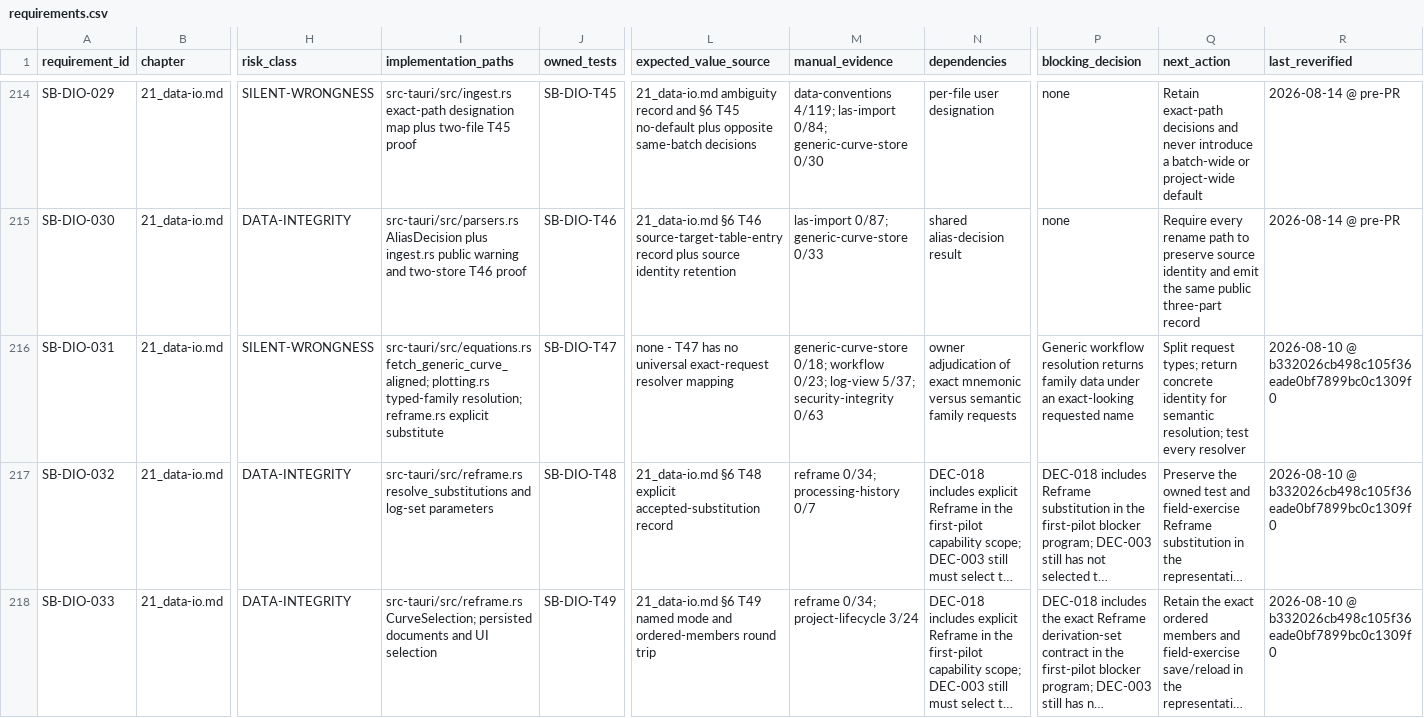
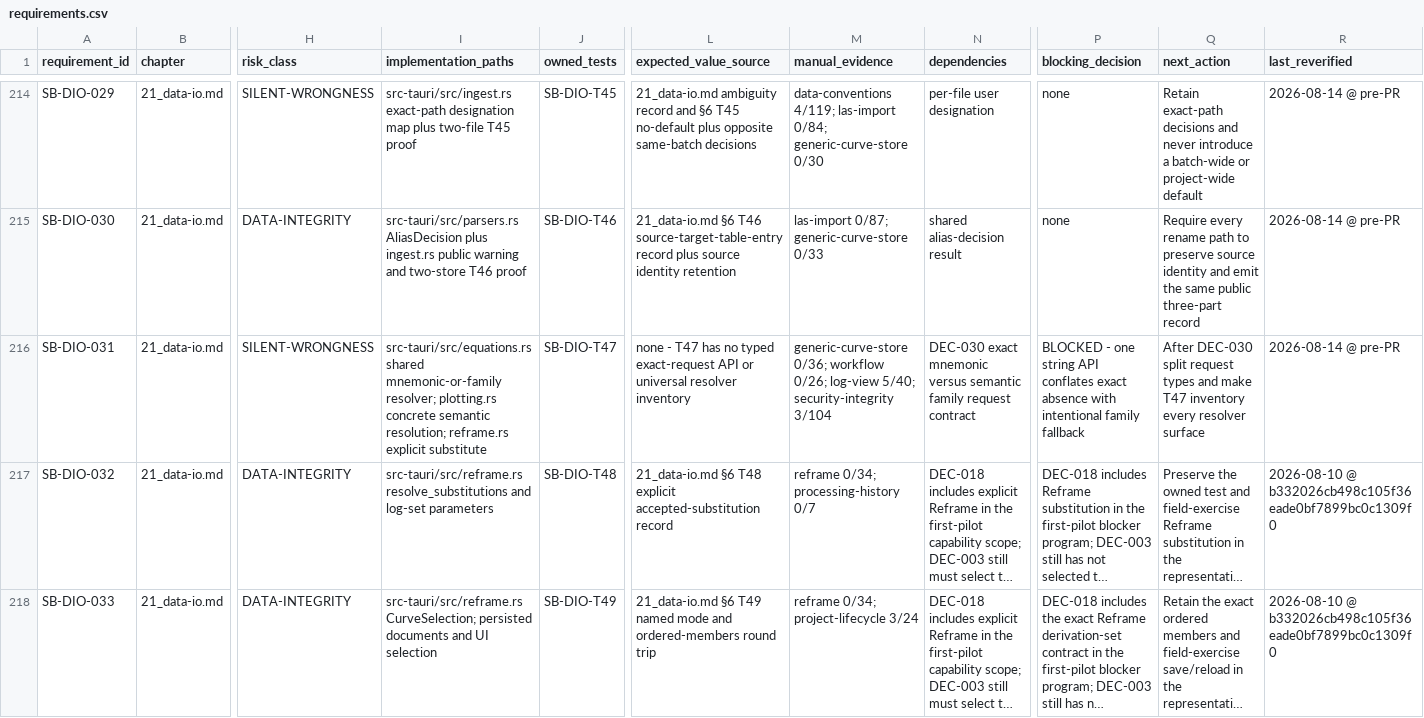
Before and after one commit to jauharst/SandiBumi, a CSV file: docs/takeover/requirements.csv, drawn as a sheet; only a part is shown, gaps mark what is left out; long unchanged cells end in …; the diff names each change by its address in the sheet, - before the commit and + after, or states it on an @@ line.

Commit message:
SB-DIO-031 block on typed curve request semantics

```diff
--- a/docs/takeover/requirements.csv
+++ b/docs/takeover/requirements.csv
-I216 (implementation_paths): src-tauri/src/equations.rs fetch_generic_curve_aligned; plotting.rs typed-family resolution; reframe.rs…
+I216 (implementation_paths): src-tauri/src/equations.rs shared mnemonic-or-family resolver; plotting.rs concrete semantic resolution; reframe.rs…
-L216 (expected_value_source): …has no universal exact-request resolver mapping
+L216 (expected_value_source): …has no typed exact-request API or universal resolver inventory
-M216 (manual_evidence): generic-curve-store 0/18; workflow 0/23; log-view 5/37; security-integrity 0/63
+M216 (manual_evidence): generic-curve-store 0/36; workflow 0/26; log-view 5/40; security-integrity 3/104
-N216 (dependencies): owner adjudication of exact mnemonic versus semantic family requests
+N216 (dependencies): DEC-030 exact mnemonic versus semantic family request contract
-P216 (blocking_decision): Generic workflow resolution returns family data under an exact-looking requested name
+P216 (blocking_decision): BLOCKED - one string API conflates exact absence with intentional family fallback
-Q216 (next_action): Split request types; return concrete identity for semantic resolution; test every resolver
+Q216 (next_action): After DEC-030 split request types and make T47 inventory every resolver surface
-R216 (last_reverified): 2026-08-10 @ b332026cb498c105f36eade0bf7899bc0c1309f0
+R216 (last_reverified): 2026-08-14 @ pre-PR
```
Also changed, not shown: 6 other files.
